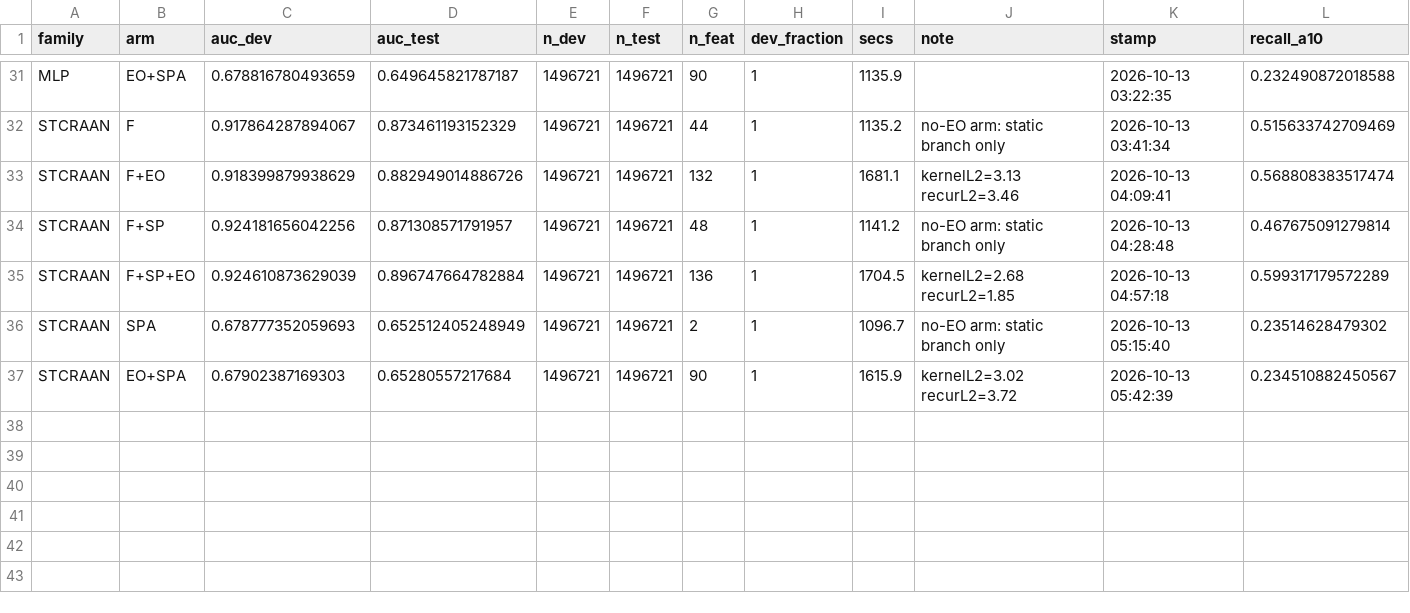
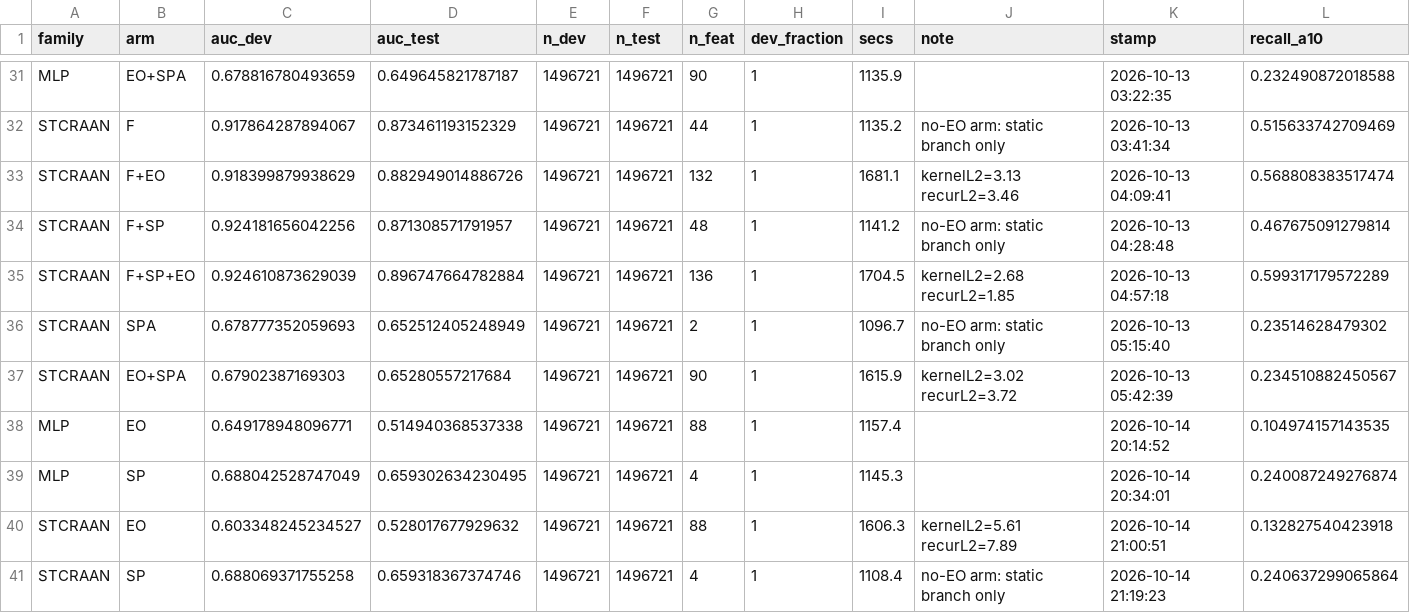
Before and after one commit to pjgong64/stcraan-forecasting, a CSV file: output/revision/rolling_2020_to_2021_results.csv, drawn as a sheet; only a part is shown, gaps mark what is left out; rows hold the shown columns only; the diff names each change by its address in the sheet, - before the commit and + after, or states it on an @@ line.

Commit message:
v1.1.1: examine rolling ST-CRAAN gain
Fills the cells v1.1.0 left empty and tests the one positive EO
contrast of the rolling-origin check. 2022 is still used only for
scoring; the rolling runs do not read it at all.

Added
- R/revision/12_Factorial7_run_rolling_diag.R: rolling-origin script
  (fit 2020, score 2021) with branch-health diagnostics and
  neutralisation, so the two-branch architecture is held fixed.
- bat/run_fill_all.bat: runs the four steps below in one go.
- output/revision/rolling_diag_results.csv,
  rolling_diag_branch_health.csv, rolling_seeds_stcraan_results.csv.

Updated
- output/revision/grouped_val_oof_results.csv and
  rolling_2020_to_2021_results.csv: MLP and ST-CRAAN on the EO-only
  and SP-only arms. EO alone stays at chance on 2022 (0.489, 0.511)
  and reaches 0.515 and 0.528 on 2021, below logistic regression on
  flattened columns (0.542).
- README, R/revision/README, output/README, CHANGELOG, CITATION.cff
  (v1.1.1).

Finding
- The single-fit ST-CRAAN gain from EO on 2021 (+0.0254 on FIN + SP)
  does not survive refitting: +0.0254, -0.0075, +0.0204, +0.0055 over
  four seeds. With the architecture held fixed, neutralising EO lowers
  2021 AUC by 0.0002. The gain comes from moving from one branch to
  two, not from EO.

Conclusions of the paper are unchanged.

```diff
--- a/output/revision/rolling_2020_to_2021_results.csv
+++ b/output/revision/rolling_2020_to_2021_results.csv
+row 38: MLP | EO | 0.649178948096771 | 0.514940368537338 | 1496721 | 1496721 | 88 | 1 | 1157.4 |  | 2026-10-14 20:14:52 | 0.104974157143535
+row 39: MLP | SP | 0.688042528747049 | 0.659302634230495 | 1496721 | 1496721 | 4 | 1 | 1145.3 |  | 2026-10-14 20:34:01 | 0.240087249276874
+row 40: STCRAAN | EO | 0.603348245234527 | 0.528017677929632 | 1496721 | 1496721 | 88 | 1 | 1606.3 | kernelL2=5.61 recurL2=7.89 | 2026-10-14 21:00:51 | 0.132827540423918
+row 41: STCRAAN | SP | 0.688069371755258 | 0.659318367374746 | 1496721 | 1496721 | 4 | 1 | 1108.4 | no-EO arm: static branch only | 2026-10-14 21:19:23 | 0.240637299065864
```
Also changed, not shown: output/revision/grouped_val_oof_results.csv, 10 other files.
